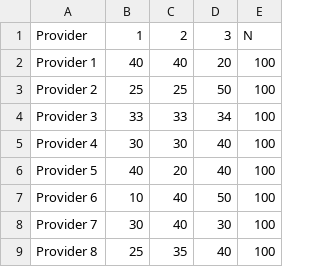
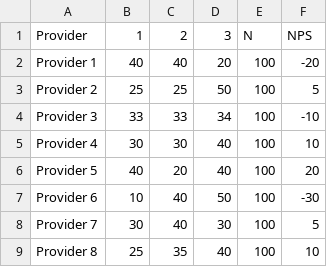
Before and after one commit to kristinbjerregaard/chart_examples, a CSV file: raw_data.csv, drawn as a sheet; the diff names each change by its address in the sheet, - before the commit and + after, or states it on an @@ line.

```diff
--- a/raw_data.csv
+++ b/raw_data.csv
+column F, rows 1-9: NPS | -20 | 5 | -10 | 10 | 20 | -30 | 5 | 10
```
Also changed, not shown: 2 other files.
